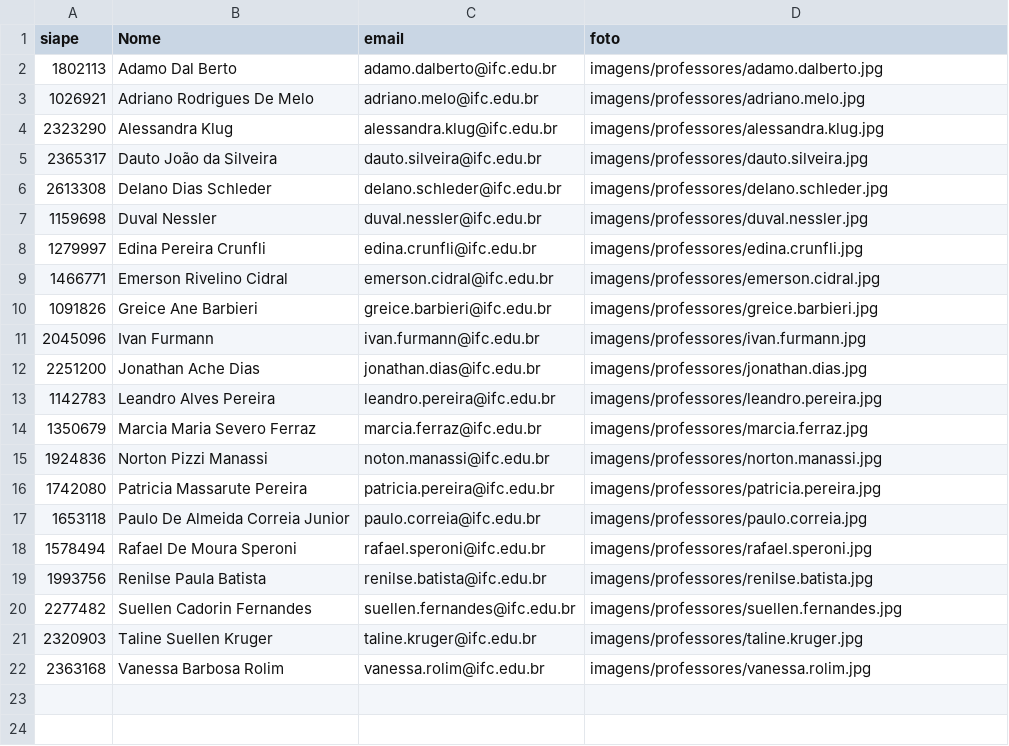
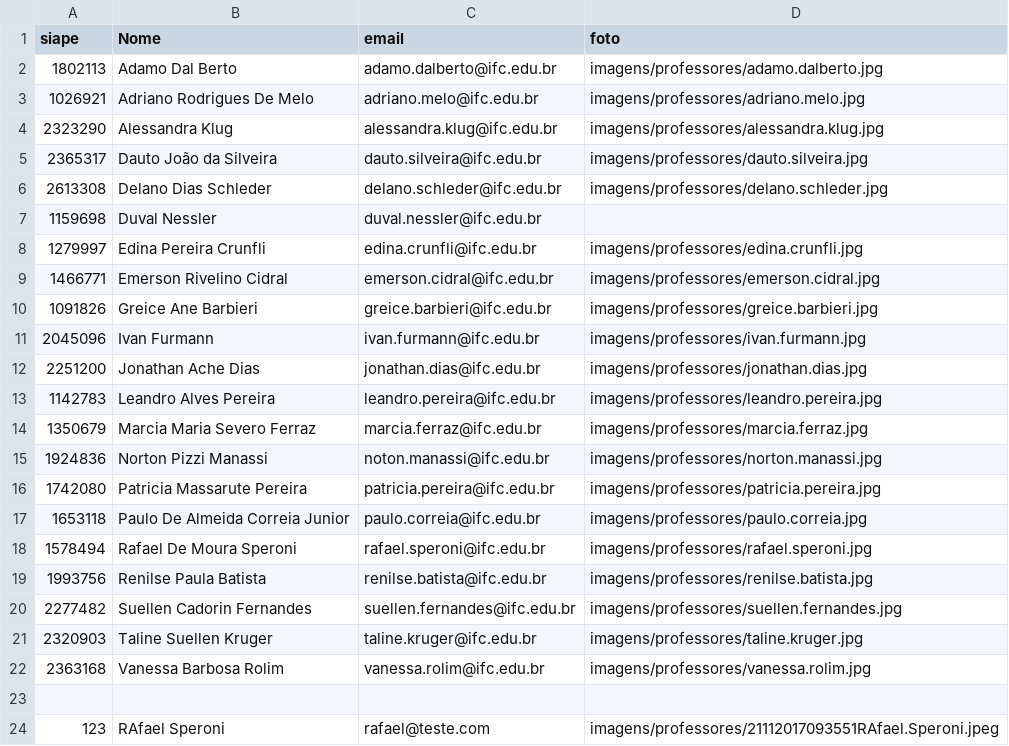
Before and after one commit to Djhonattan/Cathurro, a CSV file: proj_1info3/dados/professores.csv, drawn as a sheet.

```diff
--- a/proj_1info3/dados/professores.csv
+++ b/proj_1info3/dados/professores.csv
@@ -6,3 +6,3 @@ siape,Nome,email,foto
 2613308,Delano Dias Schleder,delano.schleder@ifc.edu.br,imagens/professores/delano.schleder.jpg
-1159698,Duval Nessler,duval.nessler@ifc.edu.br,imagens/professores/duval.nessler.jpg
+1159698,Duval Nessler,duval.nessler@ifc.edu.br
 1279997,Edina Pereira Crunfli,edina.crunfli@ifc.edu.br,imagens/professores/edina.crunfli.jpg
@@ -22 +22,3 @@ siape,Nome,email,foto
 2363168,Vanessa Barbosa Rolim,vanessa.rolim@ifc.edu.br,imagens/professores/vanessa.rolim.jpg
+
+123,RAfael Speroni,rafael@teste.com,imagens/professores/21112017093551RAfael.Speroni.jpeg
```
Also changed, not shown: proj_1info3/dados/ofertas.csv, 17 other files.
